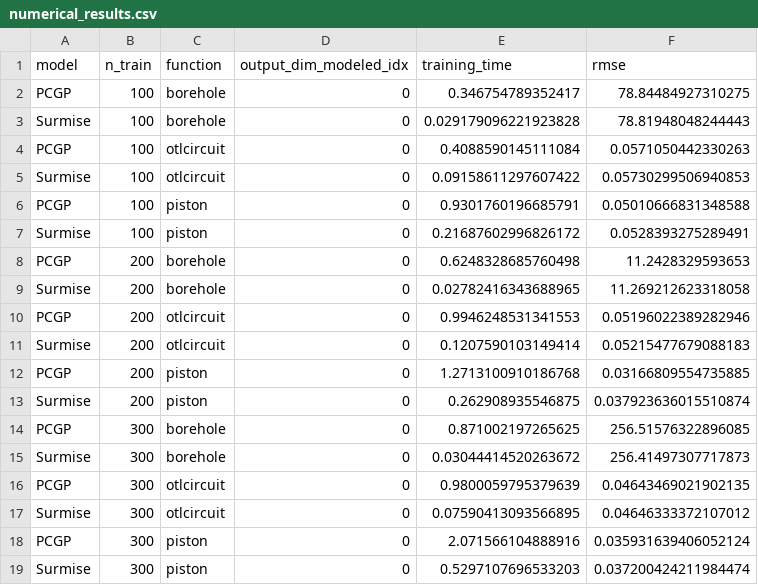
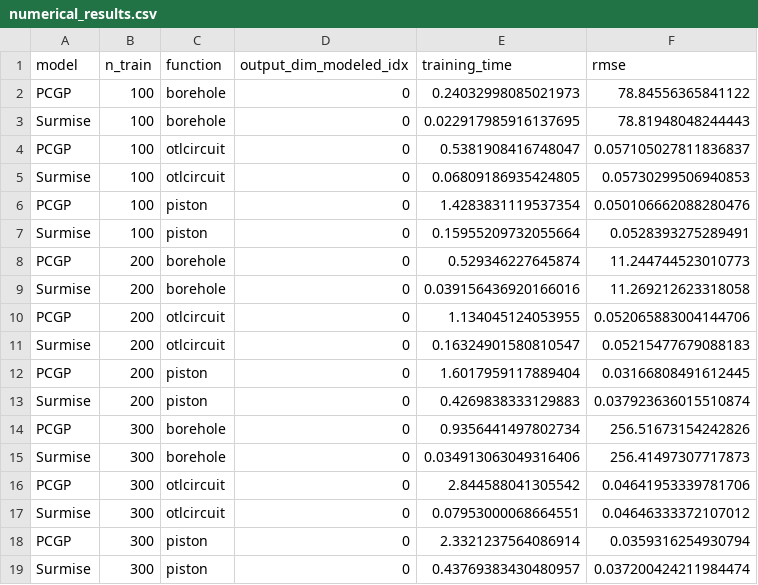
Before and after one commit to EdbertHandjaja1/GP, a CSV file: PCGP_Model/experiments/output/numerical_results.csv, drawn as a sheet.

```diff
--- a/PCGP_Model/experiments/output/numerical_results.csv
+++ b/PCGP_Model/experiments/output/numerical_results.csv
@@ -1,19 +1,19 @@
 model,n_train,function,output_dim_modeled_idx,training_time,rmse
-PCGP,100,borehole,0,0.346754789352417,78.84484927310275
-Surmise,100,borehole,0,0.029179096221923828,78.81948048244443
-PCGP,100,otlcircuit,0,0.4088590145111084,0.0571050442330263
-Surmise,100,otlcircuit,0,0.09158611297607422,0.05730299506940853
-PCGP,100,piston,0,0.9301760196685791,0.05010666831348588
-Surmise,100,piston,0,0.21687602996826172,0.0528393275289491
-PCGP,200,borehole,0,0.6248328685760498,11.2428329593653
-Surmise,200,borehole,0,0.02782416343688965,11.269212623318058
-PCGP,200,otlcircuit,0,0.9946248531341553,0.05196022389282946
-Surmise,200,otlcircuit,0,0.1207590103149414,0.05215477679088183
-PCGP,200,piston,0,1.2713100910186768,0.03166809554735885
-Surmise,200,piston,0,0.262908935546875,0.037923636015510874
-PCGP,300,borehole,0,0.871002197265625,256.51576322896085
-Surmise,300,borehole,0,0.03044414520263672,256.41497307717873
-PCGP,300,otlcircuit,0,0.9800059795379639,0.04643469021902135
-Surmise,300,otlcircuit,0,0.07590413093566895,0.04646333372107012
-PCGP,300,piston,0,2.071566104888916,0.035931639406052124
-Surmise,300,piston,0,0.5297107696533203,0.037200424211984474
+PCGP,100,borehole,0,0.24032998085021973,78.84556365841122
+Surmise,100,borehole,0,0.022917985916137695,78.81948048244443
+PCGP,100,otlcircuit,0,0.5381908416748047,0.057105027811836837
+Surmise,100,otlcircuit,0,0.06809186935424805,0.05730299506940853
+PCGP,100,piston,0,1.4283831119537354,0.050106662088280476
+Surmise,100,piston,0,0.15955209732055664,0.0528393275289491
+PCGP,200,borehole,0,0.529346227645874,11.244744523010773
+Surmise,200,borehole,0,0.039156436920166016,11.269212623318058
+PCGP,200,otlcircuit,0,1.134045124053955,0.052065883004144706
+Surmise,200,otlcircuit,0,0.16324901580810547,0.05215477679088183
+PCGP,200,piston,0,1.6017959117889404,0.03166808491612445
+Surmise,200,piston,0,0.4269838333129883,0.037923636015510874
+PCGP,300,borehole,0,0.9356441497802734,256.51673154242826
+Surmise,300,borehole,0,0.034913063049316406,256.41497307717873
+PCGP,300,otlcircuit,0,2.844588041305542,0.04641953339781706
+Surmise,300,otlcircuit,0,0.07953000068664551,0.04646333372107012
+PCGP,300,piston,0,2.3321237564086914,0.0359316254930794
+Surmise,300,piston,0,0.43769383430480957,0.037200424211984474
```
Also changed, not shown: 3 other files.
